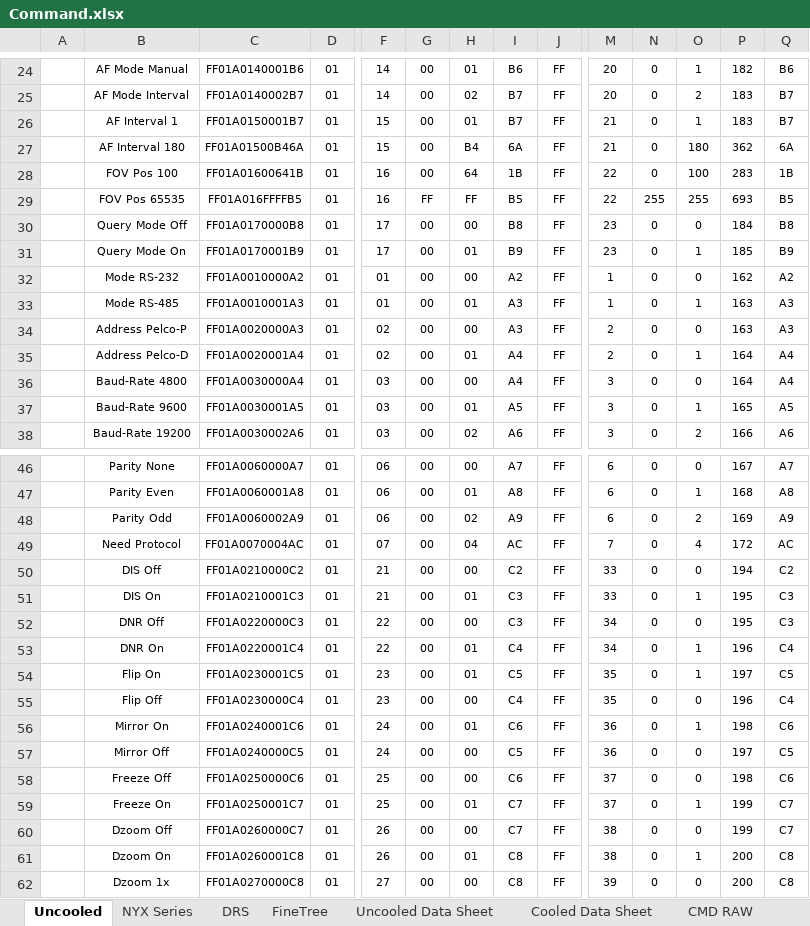
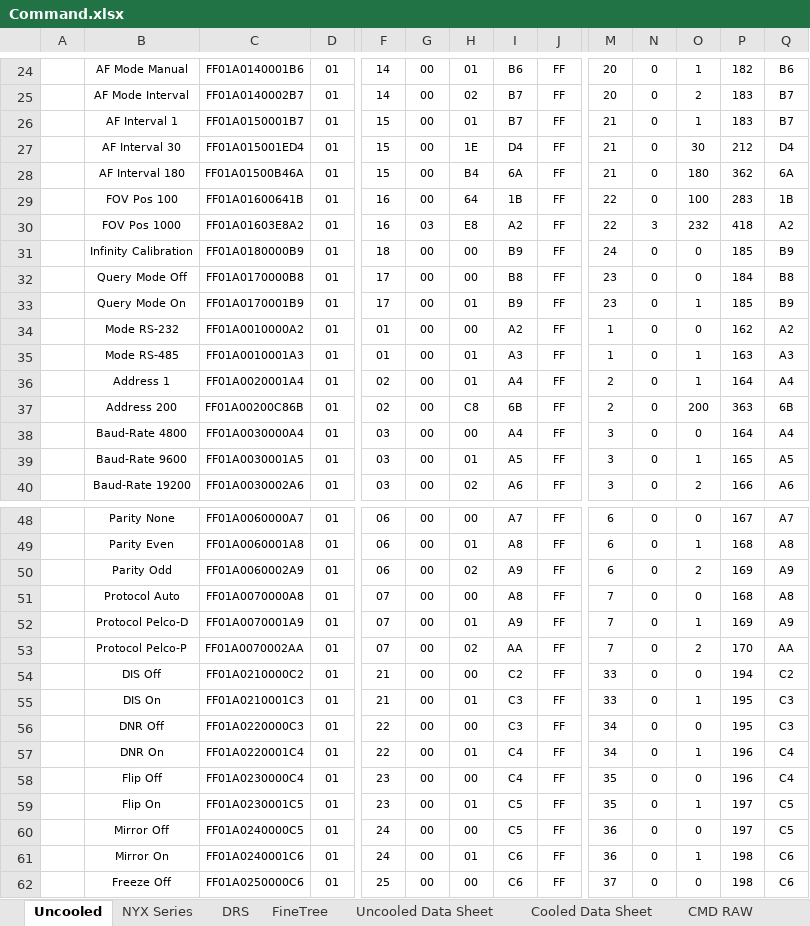
Before and after one commit to chalie00/TestTool, an Excel workbook: Command/Command.xlsx, sheet Uncooled, drawn as a sheet; only a part is shown, gaps mark what is left out; the shorter side is filled out with more unchanged rows; values as stored, in another font and other column widths than the file's, no borders; removed rows and columns are numbered as before the commit, all else as after; rows hold the shown columns only; the diff covers the shown part only; the diff names each change by its address in the sheet, - before the commit and + after, or states it on an @@ line.

```diff
--- a/Command/Command.xlsx (sheet Uncooled)
+++ b/Command/Command.xlsx (sheet Uncooled)
+row 27:  | AF Interval 30 | FF01A015001ED4 | 01 | 15 | 00 | 1E | D4 | FF | 21 | 0 | 30 | 212 | D4
-B30: FOV Pos 65535
+B30: FOV Pos 1000
-C30: FF01A016FFFFB5
+C30: FF01A01603E8A2
-G30: FF
+G30: 03
-H30: FF
+H30: E8
-I30: B5
+I30: A2
-N30: 255
+N30: 3
-O30: 255
+O30: 232
-P30: 693
+P30: 418
-Q30: B5
+Q30: A2
+row 31:  | Infinity Calibration | FF01A0180000B9 | 01 | 18 | 00 | 00 | B9 | FF | 24 | 0 | 0 | 185 | B9
-row 34:  | Address Pelco-P | FF01A0020000A3 | 01 | 02 | 00 | 00 | A3 | FF | 2 | 0 | 0 | 163 | A3
-B36: Address Pelco-D
+B36: Address 1
+row 37:  | Address 200 | FF01A00200C86B | 01 | 02 | 00 | C8 | 6B | FF | 2 | 0 | 200 | 363 | 6B
-B51: Need Protocol
+B51: Protocol Auto
-C51: FF01A0070004AC
+C51: FF01A0070000A8
-H51: 04
+H51: 00
-I51: AC
+I51: A8
-O51: 4
+O51: 0
-P51: 172
+P51: 168
-Q51: AC
+Q51: A8
+row 52:  | Protocol Pelco-D | FF01A0070001A9 | 01 | 07 | 00 | 01 | A9 | FF | 7 | 0 | 1 | 169 | A9
+row 53:  | Protocol Pelco-P | FF01A0070002AA | 01 | 07 | 00 | 02 | AA | FF | 7 | 0 | 2 | 170 | AA
@@ row 55 moved to row 58: Flip Off @@
@@ row 57 moved to row 60: Mirror Off @@
```
Also changed, not shown: 3 added rows and 9 edited cells elsewhere in this sheet, sheet DRS, formulas that keep their value, 10 other files.
